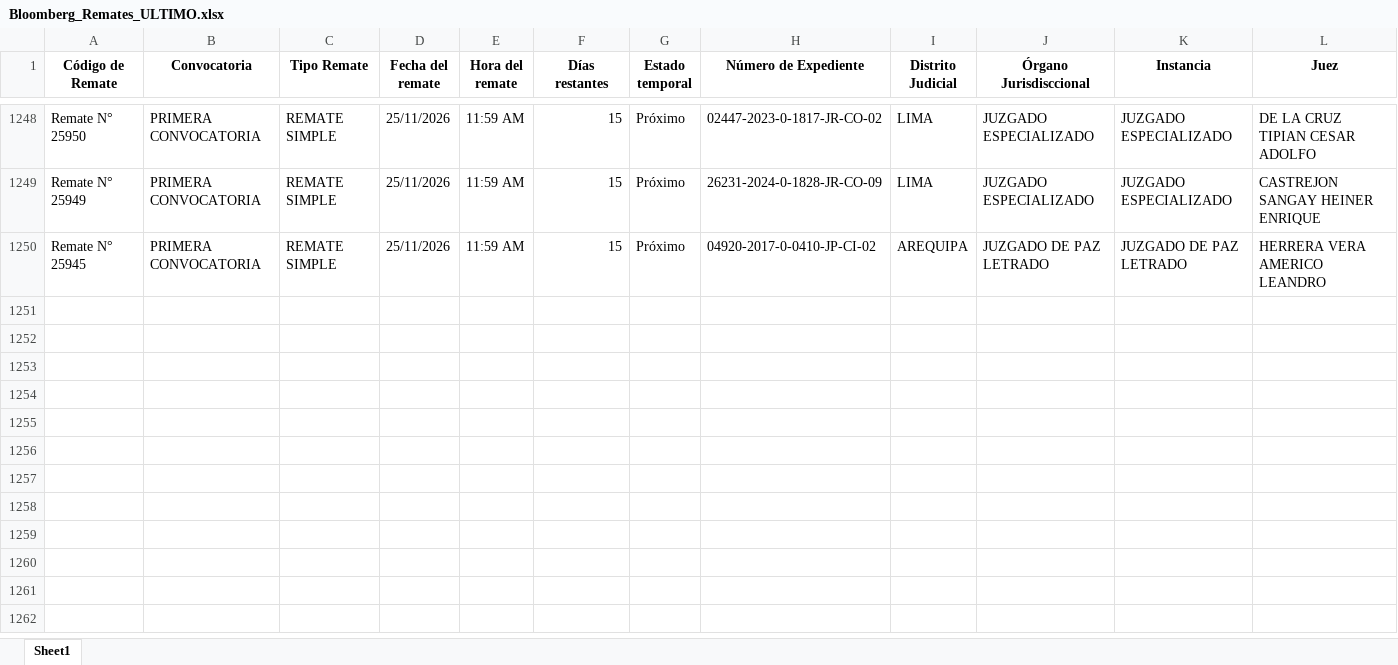
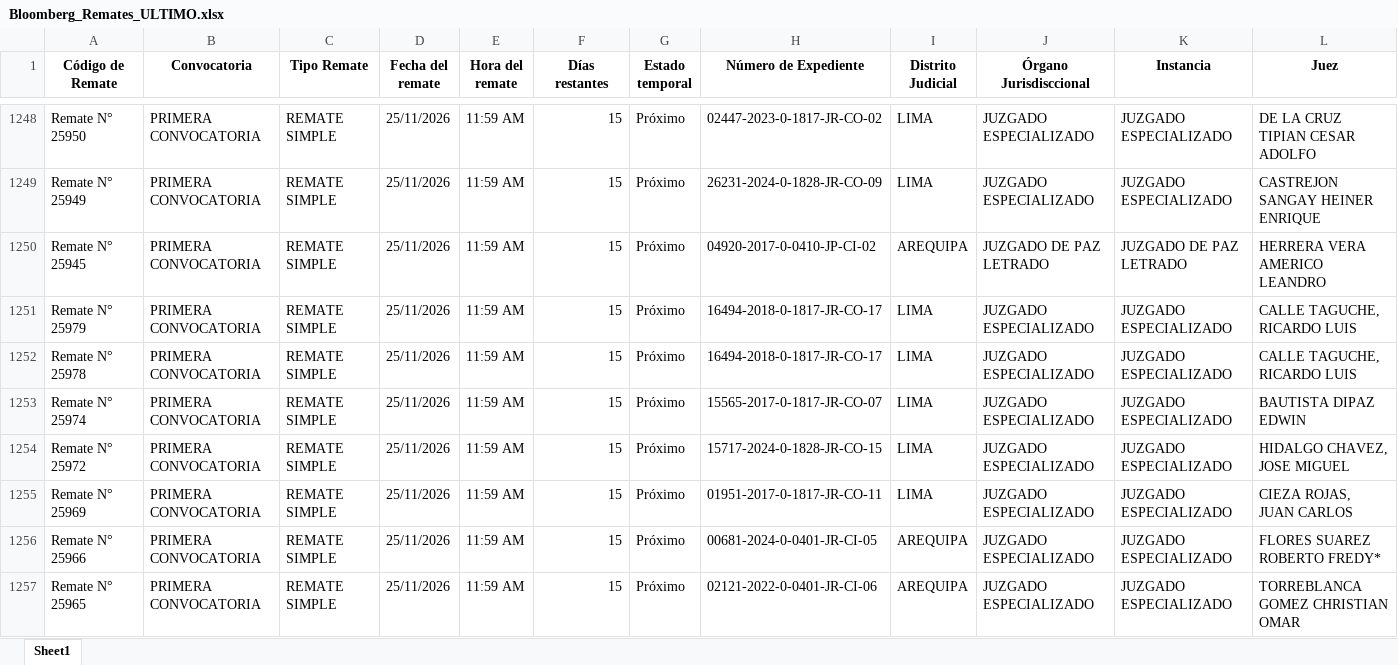
Before and after one commit to vitaliaventures/remaju-bloomberg, an Excel workbook: Bloomberg_Remates_ULTIMO.xlsx, sheet Sheet1, drawn as a sheet; only a part is shown, gaps mark what is left out; values as stored, in another font and other column widths than the file's, no borders; rows hold the shown columns only; the diff covers the shown part only; the diff names each change by its address in the sheet, - before the commit and + after, or states it on an @@ line.

```diff
--- a/Bloomberg_Remates_ULTIMO.xlsx (sheet Sheet1)
+++ b/Bloomberg_Remates_ULTIMO.xlsx (sheet Sheet1)
+row 1251: Remate N° 25979 | PRIMERA CONVOCATORIA | REMATE SIMPLE | 25/11/2026 | 11:59 AM | 15 | Próximo | 16494-2018-0-1817-JR-CO-17 | LIMA | JUZGADO ESPECIALIZADO | JUZGADO ESPECIALIZADO | CALLE TAGUCHE, RICARDO LUIS
+row 1252: Remate N° 25978 | PRIMERA CONVOCATORIA | REMATE SIMPLE | 25/11/2026 | 11:59 AM | 15 | Próximo | 16494-2018-0-1817-JR-CO-17 | LIMA | JUZGADO ESPECIALIZADO | JUZGADO ESPECIALIZADO | CALLE TAGUCHE, RICARDO LUIS
+row 1253: Remate N° 25974 | PRIMERA CONVOCATORIA | REMATE SIMPLE | 25/11/2026 | 11:59 AM | 15 | Próximo | 15565-2017-0-1817-JR-CO-07 | LIMA | JUZGADO ESPECIALIZADO | JUZGADO ESPECIALIZADO | BAUTISTA DIPAZ EDWIN
+row 1254: Remate N° 25972 | PRIMERA CONVOCATORIA | REMATE SIMPLE | 25/11/2026 | 11:59 AM | 15 | Próximo | 15717-2024-0-1828-JR-CO-15 | LIMA | JUZGADO ESPECIALIZADO | JUZGADO ESPECIALIZADO | HIDALGO CHAVEZ, JOSE MIGUEL
+row 1255: Remate N° 25969 | PRIMERA CONVOCATORIA | REMATE SIMPLE | 25/11/2026 | 11:59 AM | 15 | Próximo | 01951-2017-0-1817-JR-CO-11 | LIMA | JUZGADO ESPECIALIZADO | JUZGADO ESPECIALIZADO | CIEZA ROJAS, JUAN CARLOS
+row 1256: Remate N° 25966 | PRIMERA CONVOCATORIA | REMATE SIMPLE | 25/11/2026 | 11:59 AM | 15 | Próximo | 00681-2024-0-0401-JR-CI-05 | AREQUIPA | JUZGADO ESPECIALIZADO | JUZGADO ESPECIALIZADO | FLORES SUAREZ ROBERTO FREDY*
+row 1257: Remate N° 25965 | PRIMERA CONVOCATORIA | REMATE SIMPLE | 25/11/2026 | 11:59 AM | 15 | Próximo | 02121-2022-0-0401-JR-CI-06 | AREQUIPA | JUZGADO ESPECIALIZADO | JUZGADO ESPECIALIZADO | TORREBLANCA GOMEZ CHRISTIAN OMAR
```
Also changed, not shown: 6 added rows and 62 edited cells elsewhere in this sheet, 2 other files.
